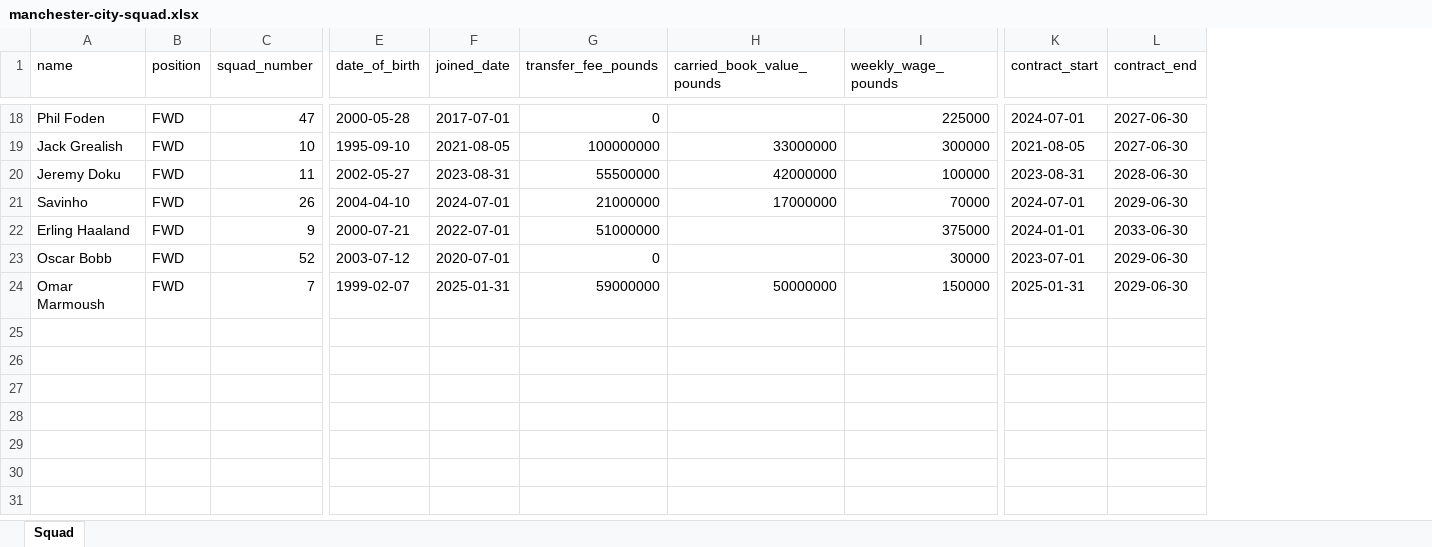
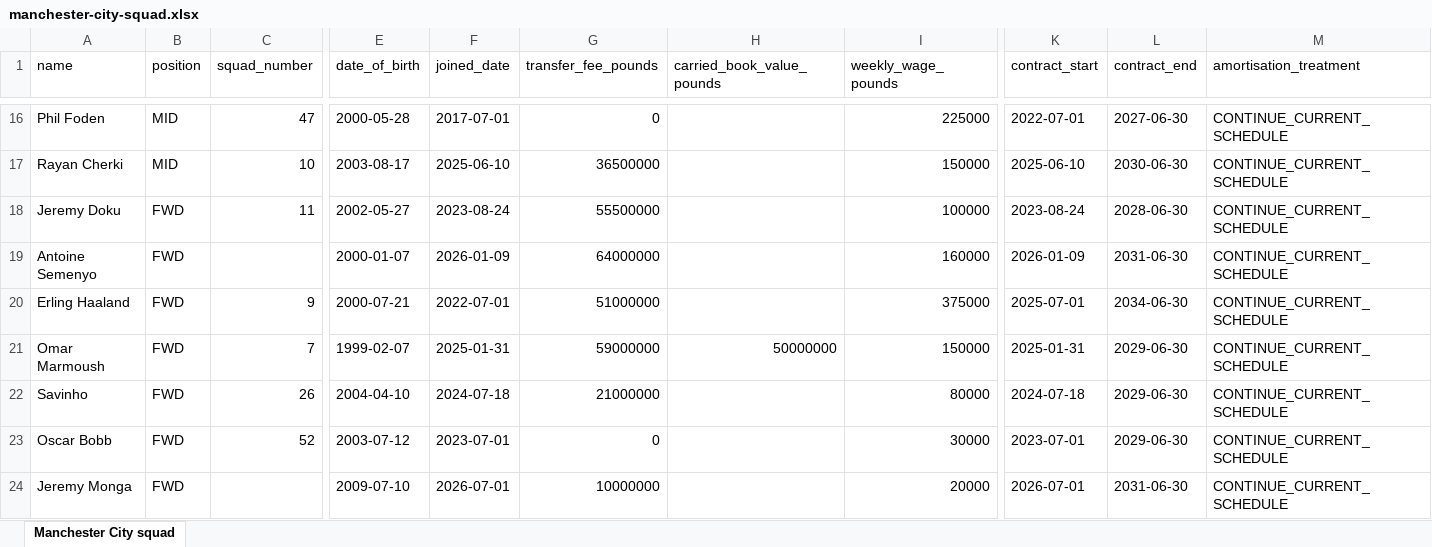
Before and after one commit to asset8k/85Percent, an Excel workbook: sample-data/manchester-city-squad.xlsx, sheet Manchester City squad, drawn as a sheet; only a part is shown, gaps mark what is left out; values as stored, in another font and other column widths than the file's, no cell formats; removed rows and columns are numbered as before the commit, all else as after; rows hold the shown columns only; the diff covers the shown part only; the diff names each change by its address in the sheet, - before the commit and + after, or states it on an @@ line.

```diff
--- a/sample-data/manchester-city-squad.xlsx (sheet Manchester City squad)
+++ b/sample-data/manchester-city-squad.xlsx (sheet Manchester City squad)
-sheet tab: Squad
+sheet tab: Manchester City squad
+column M (amortisation_treatment), row 16: CONTINUE_CURRENT_SCHEDULE; row 18: CONTINUE_CURRENT_SCHEDULE; rows 20-21: CONTINUE_CURRENT_SCHEDULE | CONTINUE_CURRENT_SCHEDULE
-B16 (position): FWD
+B16 (position): MID
-K16 (contract_start): 2024-07-01
+K16 (contract_start): 2022-07-01
-row 19: Jack Grealish | FWD | 10 | 1995-09-10 | 2021-08-05 | 100000000 | 33000000 | 300000 | 2021-08-05 | 2027-06-30
+row 17: Rayan Cherki | MID | 10 | 2003-08-17 | 2025-06-10 | 36500000 |  | 150000 | 2025-06-10 | 2030-06-30 | CONTINUE_CURRENT_SCHEDULE
-F18 (joined_date): 2023-08-31
+F18 (joined_date): 2023-08-24
-H18 (carried_book_value_pounds): 42000000
+H18 (carried_book_value_pounds): (empty)
-K18 (contract_start): 2023-08-31
+K18 (contract_start): 2023-08-24
-row 21: Savinho | FWD | 26 | 2004-04-10 | 2024-07-01 | 21000000 | 17000000 | 70000 | 2024-07-01 | 2029-06-30
+row 19: Antoine Semenyo | FWD |  | 2000-01-07 | 2026-01-09 | 64000000 |  | 160000 | 2026-01-09 | 2031-06-30 | CONTINUE_CURRENT_SCHEDULE
-K20 (contract_start): 2024-01-01
+K20 (contract_start): 2025-07-01
-L20 (contract_end): 2033-06-30
+L20 (contract_end): 2034-06-30
-row 23: Oscar Bobb | FWD | 52 | 2003-07-12 | 2020-07-01 | 0 |  | 30000 | 2023-07-01 | 2029-06-30
+row 22: Savinho | FWD | 26 | 2004-04-10 | 2024-07-18 | 21000000 |  | 80000 | 2024-07-18 | 2029-06-30 | CONTINUE_CURRENT_SCHEDULE
+row 23: Oscar Bobb | FWD | 52 | 2003-07-12 | 2023-07-01 | 0 |  | 30000 | 2023-07-01 | 2029-06-30 | CONTINUE_CURRENT_SCHEDULE
+row 24: Jeremy Monga | FWD |  | 2009-07-10 | 2026-07-01 | 10000000 |  | 20000 | 2026-07-01 | 2031-06-30 | CONTINUE_CURRENT_SCHEDULE
```
Also changed, not shown: 8 added rows, 10 removed rows, 1 moved row and 12 edited cells elsewhere in this sheet, cell formats, 40 other files.
